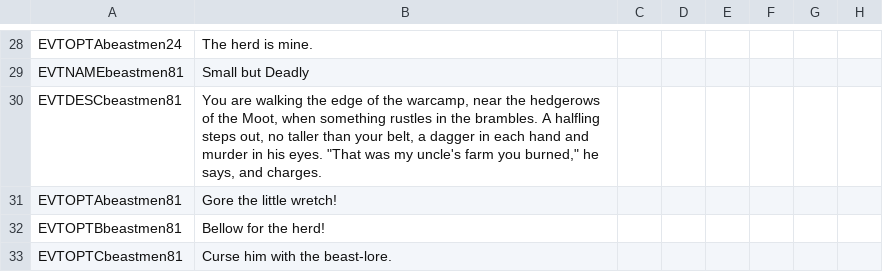
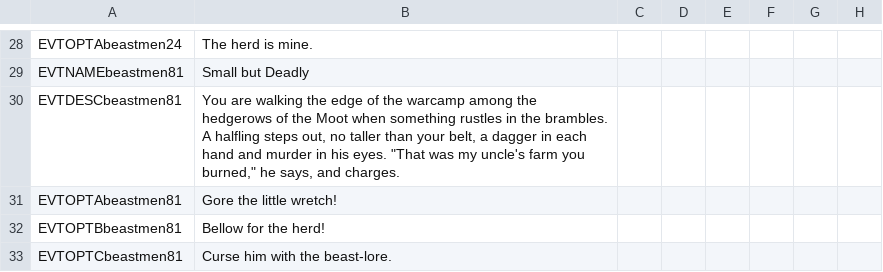
Before and after one commit to Komioski/WH-Geheimnisnacht, a CSV file: localisation/00_beastmen_events.csv, drawn as a sheet; only a part is shown, gaps mark what is left out; the diff names each change by its address in the sheet, - before the commit and + after, or states it on an @@ line.

```diff
--- a/localisation/00_beastmen_events.csv
+++ b/localisation/00_beastmen_events.csv
-B30: …of the warcamp, near the hedgerows of the Moot, when something…
+B30: …of the warcamp among the hedgerows of the Moot when something…
```
Also changed, not shown: 4 other files.
